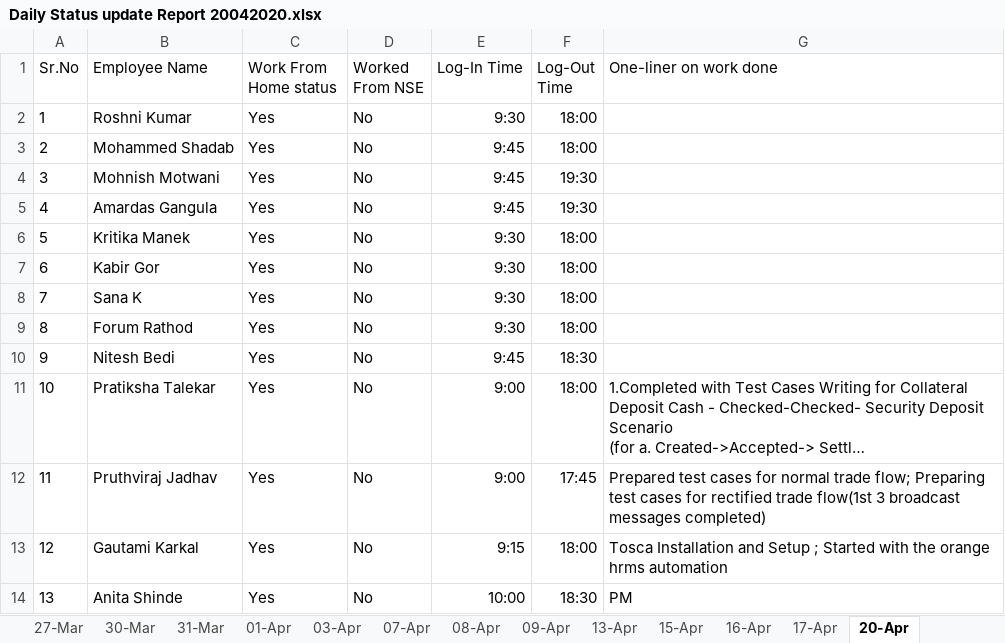
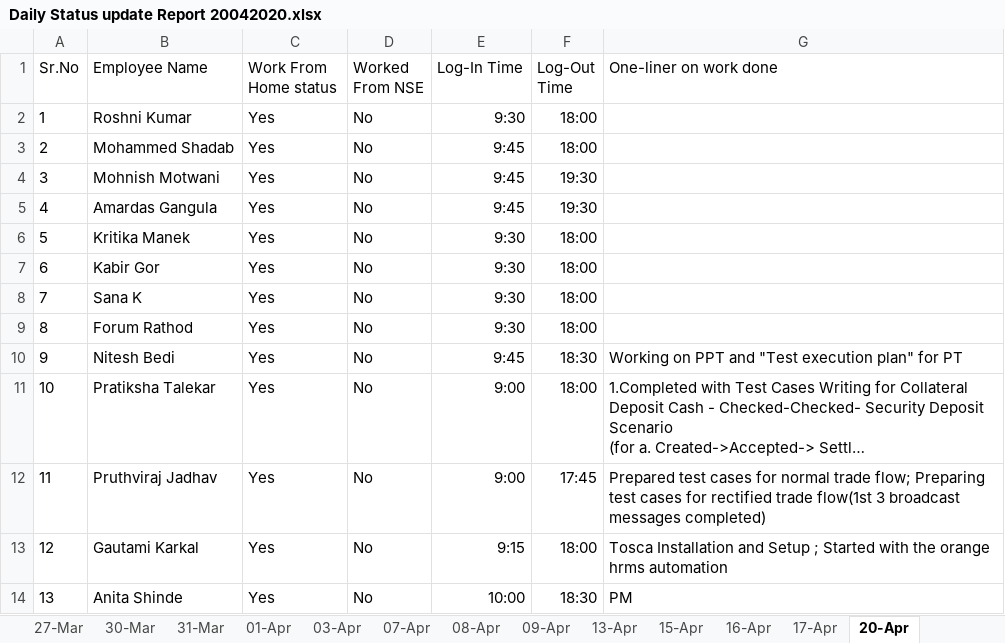
Before and after one commit to cnsnft/testrepo1, an Excel workbook: Daily Status update Report 20042020.xlsx, sheet 20-Apr, drawn as a sheet; long unchanged cells end in …; values as stored, in another font and other column widths than the file's, no borders; the diff names each change by its address in the sheet, - before the commit and + after, or states it on an @@ line.

Commit message:
Status for 20th April-NFT

```diff
--- a/Daily Status update Report 20042020.xlsx (sheet 20-Apr)
+++ b/Daily Status update Report 20042020.xlsx (sheet 20-Apr)
-G10 (One-liner on work done): (empty)
+G10 (One-liner on work done): Working on PPT and "Test execution plan" for PT
```
